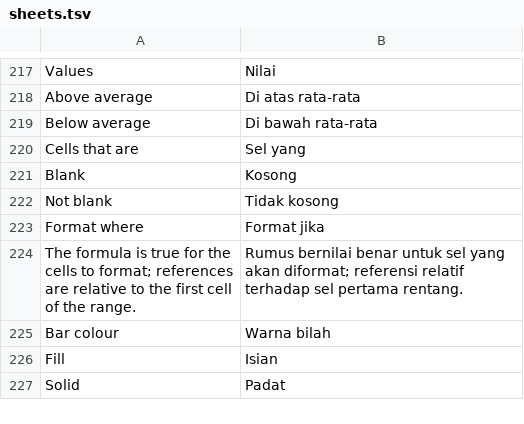
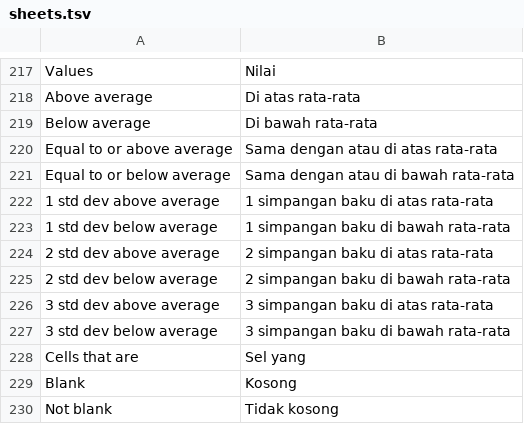
Before and after one commit to dzulfikar08/kantor, a TSV file: crates/kantor_ui/i18n/sheets.tsv, drawn as a sheet; only a part is shown, gaps mark what is left out; the shorter side is filled out with more unchanged rows; the diff names each change by its address in the sheet, - before the commit and + after, or states it on an @@ line.

Commit message:
Average rules keep "equal or above" and standard deviations; .xlsb reads Excel 2010 conditional formats
IronCalc §31 / ironcalc §17: above/below average rules carry equalAverage and
stdDev (sample standard deviation, as Apache POI), read and written in .xlsx;
.xls CF12, .xlsb and .ods rules map to them instead of formulas or nothing.
Conditional Formatting's average rule offers Excel's ten choices.

.xlsb: BrtBeginConditionalFormatting14 blocks are read. A data bar's
BrtCFRuleExt names its Excel 2010 rule: lengths, border, negative fill and
border, axis position/colour and direction become its look (drawn, and saved
as x14 markup); Excel 2010-only icon sets (custom icons, No Cell Icon) become
rules. gen_xlsb.py writes them into features.xlsb.

```diff
--- a/crates/kantor_ui/i18n/sheets.tsv
+++ b/crates/kantor_ui/i18n/sheets.tsv
+row 220: Equal to or above average | Sama dengan atau di atas rata-rata
+row 221: Equal to or below average | Sama dengan atau di bawah rata-rata
+row 222: 1 std dev above average | 1 simpangan baku di atas rata-rata
+row 223: 1 std dev below average | 1 simpangan baku di bawah rata-rata
+row 224: 2 std dev above average | 2 simpangan baku di atas rata-rata
+row 225: 2 std dev below average | 2 simpangan baku di bawah rata-rata
+row 226: 3 std dev above average | 3 simpangan baku di atas rata-rata
+row 227: 3 std dev below average | 3 simpangan baku di bawah rata-rata
```
Also changed, not shown: 22 other files.
